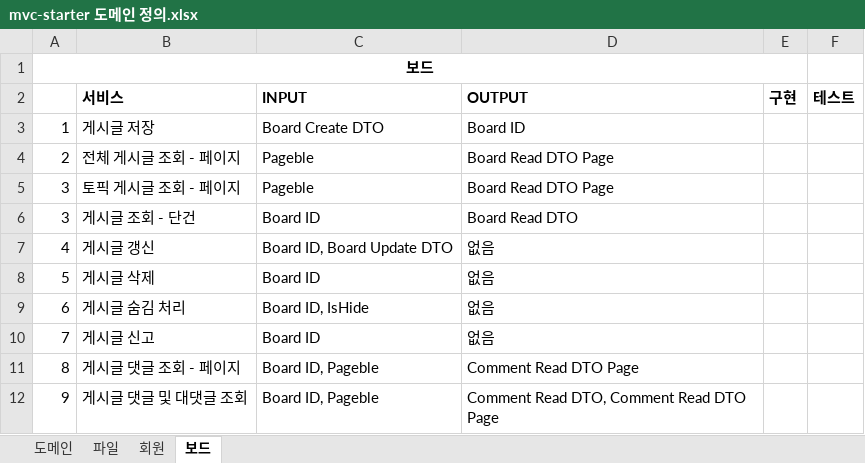
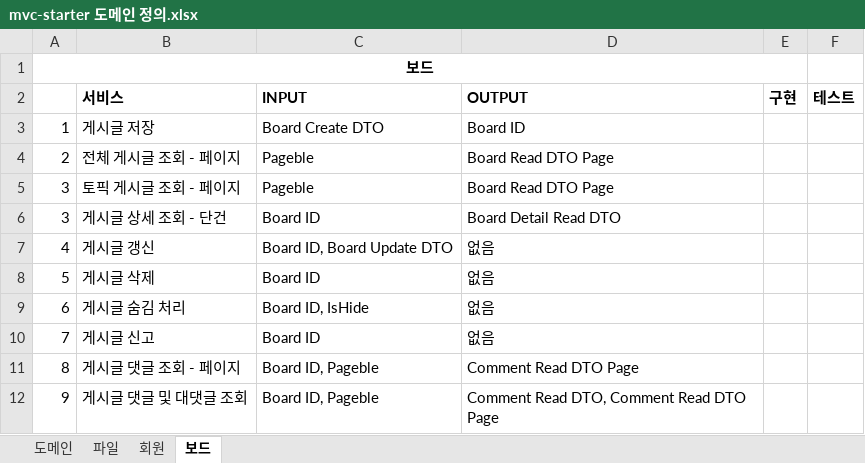
Before and after one commit to JuJin1324/mvc-starter, an Excel workbook: docs/mvc-starter 도메인 정의.xlsx, sheet 보드, drawn as a sheet; only a part is shown; values as stored, in another font and other column widths than the file's, no borders; the diff names each change by its address in the sheet, - before the commit and + after, or states it on an @@ line.

Commit message:
[Board] 게시판 도메인 설계 - DTO, 엔티티 설계 보강

```diff
--- a/docs/mvc-starter 도메인 정의.xlsx (sheet 보드)
+++ b/docs/mvc-starter 도메인 정의.xlsx (sheet 보드)
-B6: 게시글 조회 - 단건
+B6: 게시글 상세 조회 - 단건
-D6: Board Read DTO
+D6: Board Detail Read DTO
```
Also changed, not shown: 16 other files.
